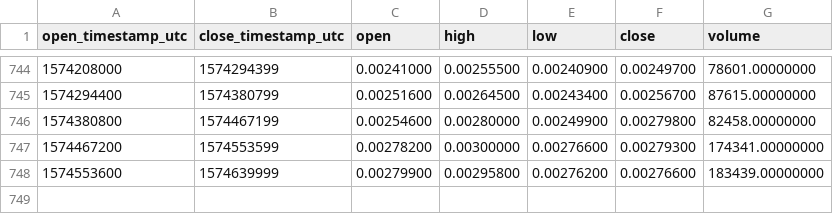
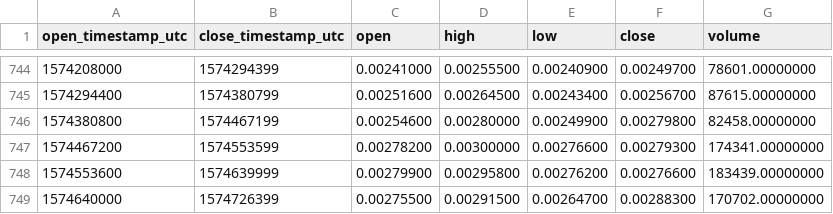
Before and after one commit to cryptobigbro/binance-RCNBNB, a CSV file: binance-RCNBNB-1d.csv, drawn as a sheet; only a part is shown, gaps mark what is left out; the diff names each change by its address in the sheet, - before the commit and + after, or states it on an @@ line.

Commit message:
Update OHLCV data.

```diff
--- a/binance-RCNBNB-1d.csv
+++ b/binance-RCNBNB-1d.csv
+row 749: 1574640000 | 1574726399 | 0.00275500 | 0.00291500 | 0.00264700 | 0.00288300 | 170702.00000000
```
Also changed, not shown: 1 other file.
